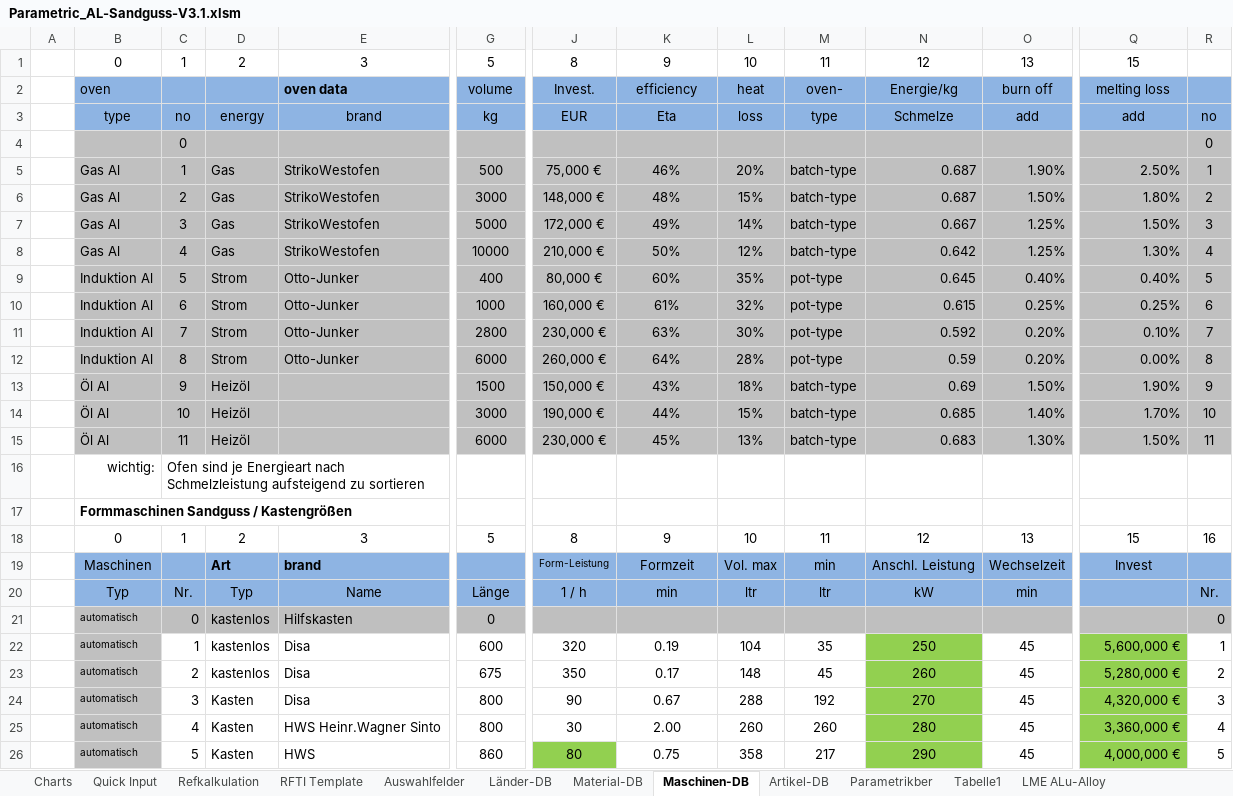
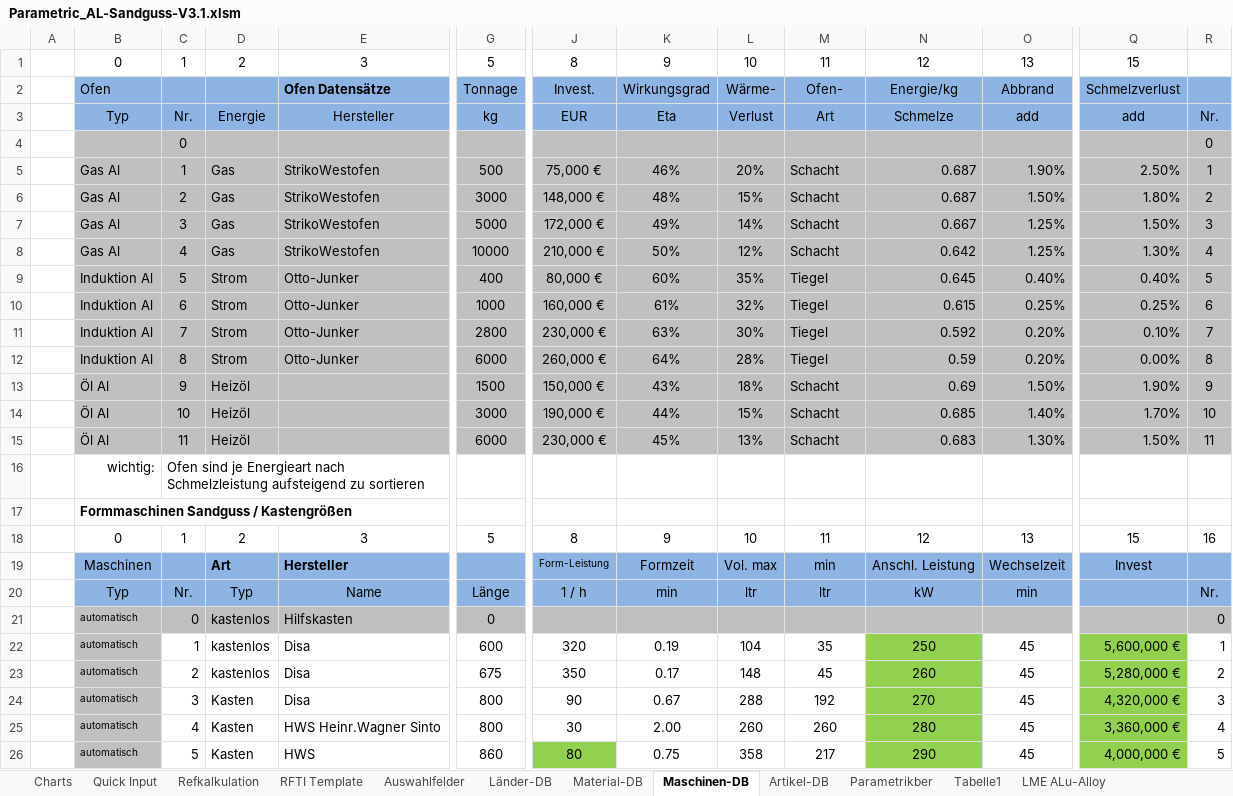
Before and after one commit to sd-ra/GussKalk, an Excel workbook: Excel/Parametric_AL-Sandguss-V3.1.xlsm, sheet Maschinen-DB, drawn as a sheet; only a part is shown, gaps mark what is left out; values as stored, in another font and other column widths than the file's, no borders; charts and pictures not drawn; 2 other sheets too large or unreadable and not compared; removed rows and columns are numbered as before the commit, all else as after; rows hold the shown columns only; the diff names each change by its address in the sheet, - before the commit and + after, or states it on an @@ line.

```diff
--- a/Excel/Parametric_AL-Sandguss-V3.1.xlsm (sheet Maschinen-DB)
+++ b/Excel/Parametric_AL-Sandguss-V3.1.xlsm (sheet Maschinen-DB)
-row 2:  | oven |  |  | oven data | volume | Invest. | efficiency | heat | oven- | Energie/kg | burn off | melting loss
+row 2:  | Ofen |  |  | Ofen Datensätze | Tonnage | Invest. | Wirkungsgrad | Wärme- | Ofen- | Energie/kg | Abbrand | Schmelzverlust
-B3: type
+B3: Typ
-C3: no
+C3: Nr.
-D3: energy
+D3: Energie
-E3: brand
+E3: Hersteller
-L3: loss
+L3: Verlust
-M3: type
+M3: Art
-R3: no
+R3: Nr.
-M5:M8: batch-type
+M5:M8: Schacht
-M9:M12: pot-type
+M9:M12: Tiegel
-M13:M15: batch-type
+M13:M15: Schacht
-E19: brand
+E19: Hersteller
```
Also changed, not shown: sheet Refkalkulation, sheet Parametrikber, sheet Charts, sheet Auswahlfelder, sheet Material-DB, sheet Länder-DB, 1 more sheet, formulas that keep their value, hidden cells, charts or pictures.
